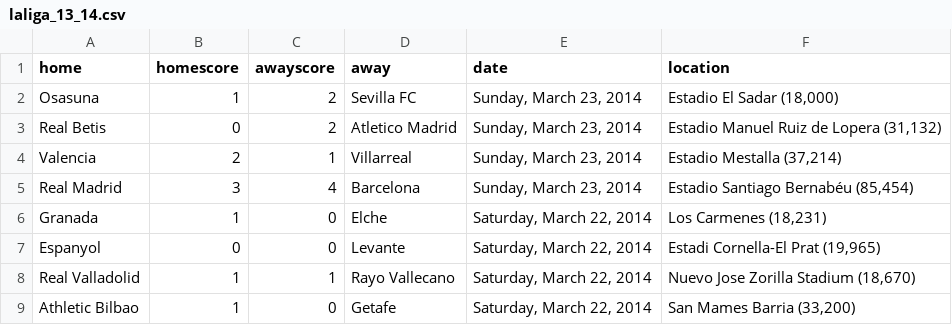
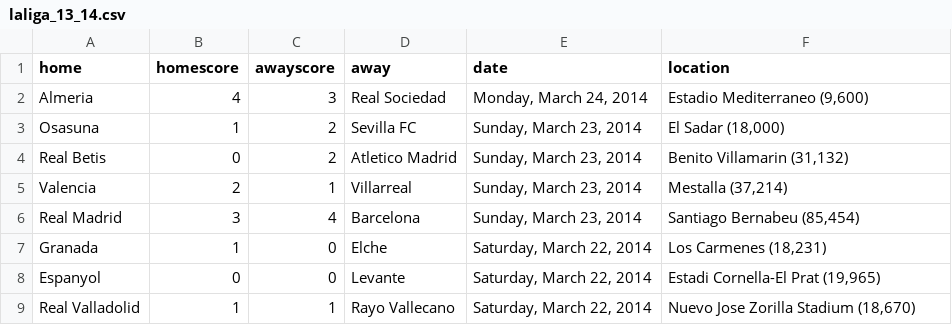
Before and after one commit to llimllib/soccerdata, a CSV file: data/laliga_13_14.csv, drawn as a sheet; only a part is shown; the shorter side is filled out with more unchanged rows.

Commit message:
periodic data update Tue Mar 25 00:02:55 UTC 2014

```diff
--- a/data/laliga_13_14.csv
+++ b/data/laliga_13_14.csv
@@ -1,6 +1,7 @@
 home,homescore,awayscore,away,date,location
-Osasuna,1,2,Sevilla FC,"Sunday, March 23, 2014","Estadio El Sadar (18,000)"
-Real Betis,0,2,Atletico Madrid,"Sunday, March 23, 2014","Estadio Manuel Ruiz de Lopera (31,132)"
-Valencia,2,1,Villarreal,"Sunday, March 23, 2014","Estadio Mestalla (37,214)"
-Real Madrid,3,4,Barcelona,"Sunday, March 23, 2014","Estadio Santiago Bernabéu (85,454)"
+Almeria,4,3,Real Sociedad,"Monday, March 24, 2014","Estadio Mediterraneo (9,600)"
+Osasuna,1,2,Sevilla FC,"Sunday, March 23, 2014","El Sadar (18,000)"
+Real Betis,0,2,Atletico Madrid,"Sunday, March 23, 2014","Benito Villamarin (31,132)"
+Valencia,2,1,Villarreal,"Sunday, March 23, 2014","Mestalla (37,214)"
+Real Madrid,3,4,Barcelona,"Sunday, March 23, 2014","Santiago Bernabeu (85,454)"
 Granada,1,0,Elche,"Saturday, March 22, 2014","Los Carmenes (18,231)"
```
Also changed, not shown: data/bundesliga_13_14.csv, data/ligue1_13_14.csv, 1 other file.
